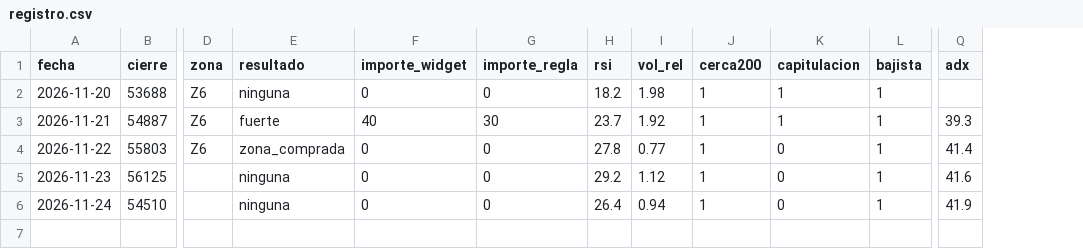
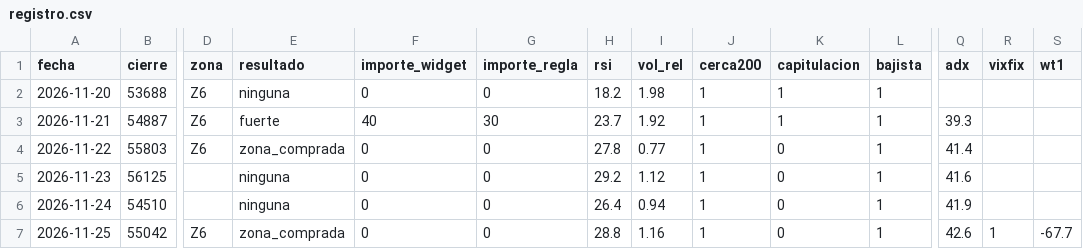
Before and after one commit to jcalonsocastineira-stack/btc-zonas, a CSV file: vigilancia/registro.csv, drawn as a sheet; only a part is shown, gaps mark what is left out; rows hold the shown columns only; the diff names each change by its address in the sheet, - before the commit and + after, or states it on an @@ line.

Commit message:
Vigilancia: registro actualizado

```diff
--- a/vigilancia/registro.csv
+++ b/vigilancia/registro.csv
+column R (vixfix), empty
+column S (wt1), empty
+row 7: 2026-11-25 | 55042 | Z6 | zona_comprada | 0 | 0 | 28.8 | 1.16 | 1 | 0 | 1 | 42.6 | 1 | -67.7
```
Also changed, not shown: 1 other file.
